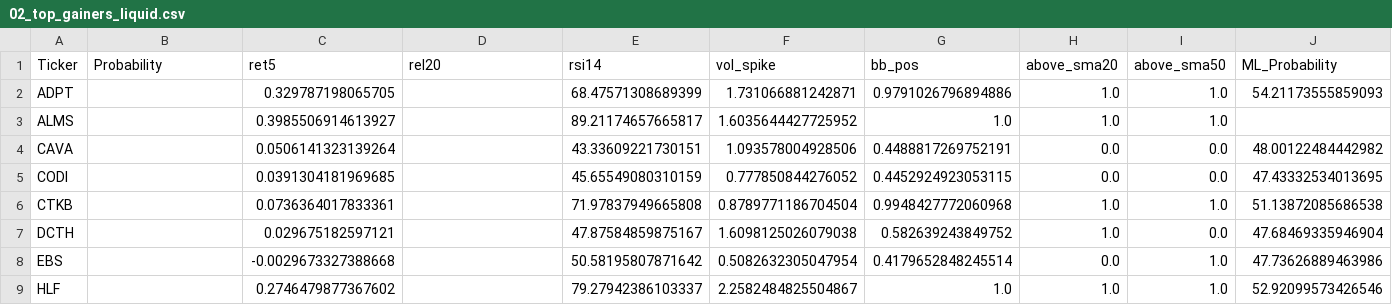
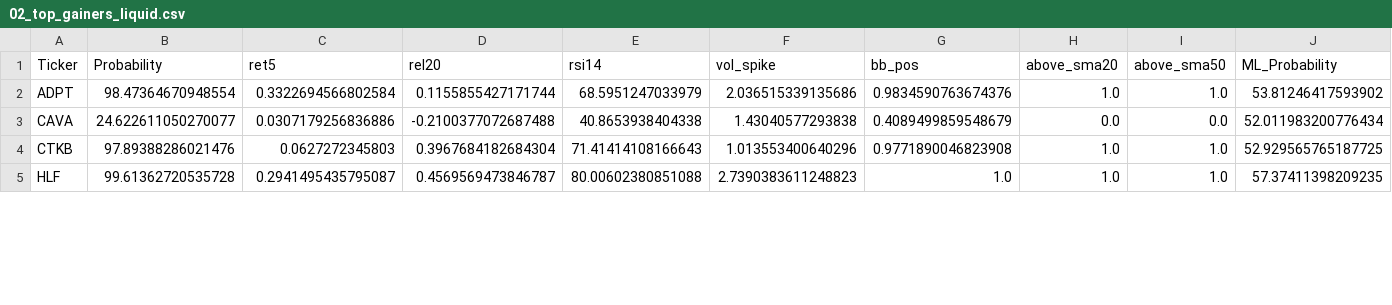
Before and after one commit to mox0716/Swing_Auto_Hybrid, a CSV file: out/archive/02_top_gainers_liquid.csv, drawn as a sheet; only a part is shown; the diff covers the shown part only.

```diff
--- a/out/archive/02_top_gainers_liquid.csv
+++ b/out/archive/02_top_gainers_liquid.csv
@@ -1,9 +1,5 @@
 Ticker,Probability,ret5,rel20,rsi14,vol_spike,bb_pos,above_sma20,above_sma50,ML_Probability
-ADPT,,0.329787198065705,,68.47571308689399,1.731066881242871,0.9791026796894886,1.0,1.0,54.21173555859093
-ALMS,,0.3985506914613927,,89.21174657665817,1.6035644427725952,1.0,1.0,1.0,
-CAVA,,0.0506141323139264,,43.33609221730151,1.093578004928506,0.4488817269752191,0.0,0.0,48.00122484442982
-CODI,,0.0391304181969685,,45.65549080310159,0.777850844276052,0.4452924923053115,0.0,0.0,47.43332534013695
-CTKB,,0.0736364017833361,,71.97837949665808,0.8789771186704504,0.9948427772060968,1.0,1.0,51.13872085686538
-DCTH,,0.029675182597121,,47.87584859875167,1.6098125026079038,0.582639243849752,1.0,0.0,47.68469335946904
-EBS,,-0.0029673327388668,,50.58195807871642,0.5082632305047954,0.4179652848245514,0.0,1.0,47.73626889463986
-HLF,,0.2746479877367602,,79.27942386103337,2.2582484825504867,1.0,1.0,1.0,52.92099573426546
+ADPT,98.47364670948554,0.3322694566802584,0.1155855427171744,68.5951247033979,2.036515339135686,0.9834590763674376,1.0,1.0,53.81246417593902
+CAVA,24.622611050270077,0.0307179256836886,-0.2100377072687488,40.8653938404338,1.43040577293838,0.4089499859548679,0.0,0.0,52.011983200776434
+CTKB,97.89388286021476,0.0627272345803,0.3967684182684304,71.41414108166643,1.013553400640296,0.9771890046823908,1.0,1.0,52.929565765187725
+HLF,99.61362720535728,0.2941495435795087,0.4569569473846787,80.00602380851088,2.7390383611248823,1.0,1.0,1.0,57.37411398209235
```
Also changed, not shown: 1 added row, 1 removed row and 38 edited cells elsewhere in this file, out/archive/07_gap_watch_liquid.csv, out/archive/09_oversold.csv.
